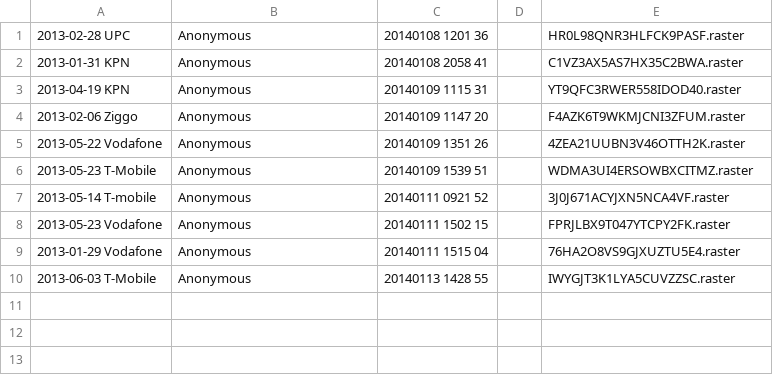
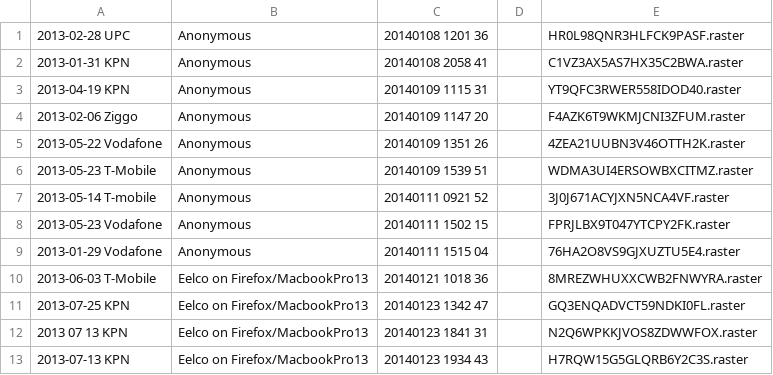
Before and after one commit to EelcoV/RasterTool, a CSV file: RCA_group/SharedProjects/projectindex.csv, drawn as a sheet.

```diff
--- a/RCA_group/SharedProjects/projectindex.csv
+++ b/RCA_group/SharedProjects/projectindex.csv
@@ -9,2 +9,5 @@
 "2013-01-29 Vodafone",Anonymous,"20140111 1515 04",,76HA2O8VS9GJXUZTU5E4.raster
-"2013-06-03 T-Mobile",Anonymous,"20140113 1428 55",,IWYGJT3K1LYA5CUVZZSC.raster
+"2013-06-03 T-Mobile","Eelco on Firefox/MacbookPro13","20140121 1018 36",,8MREZWHUXXCWB2FNWYRA.raster
+"2013-07-25 KPN","Eelco on Firefox/MacbookPro13","20140123 1342 47",,GQ3ENQADVCT59NDKI0FL.raster
+"2013 07 13 KPN","Eelco on Firefox/MacbookPro13","20140123 1841 31",,N2Q6WPKKJVOS8ZDWWFOX.raster
+"2013-07-13 KPN","Eelco on Firefox/MacbookPro13","20140123 1934 43",,H7RQW15G5GLQRB6Y2C3S.raster
```
Also changed, not shown: 12 other files.
